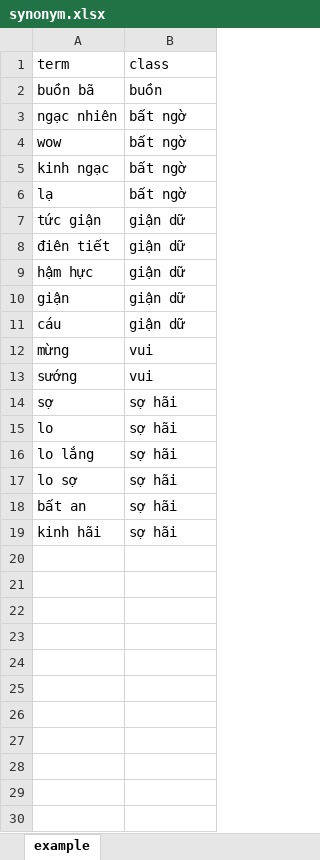
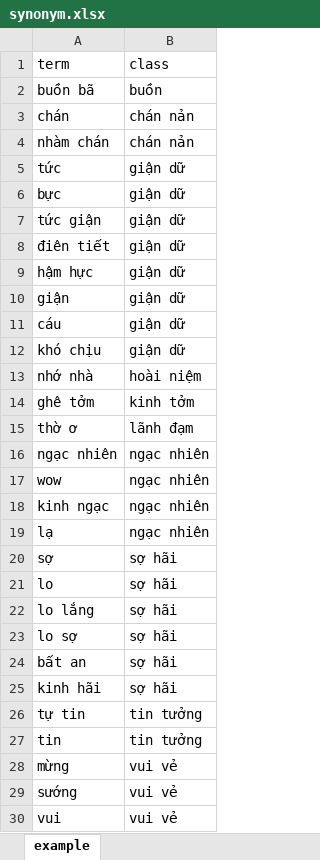
Before and after one commit to rain1024/emotion, an Excel workbook: database/synonym.xlsx, sheet example, drawn as a sheet; values as stored, in another font and other column widths than the file's, no borders; charts and pictures not drawn; removed rows and columns are numbered as before the commit, all else as after; the diff names each change by its address in the sheet, - before the commit and + after, or states it on an @@ line.

```diff
--- a/database/synonym.xlsx (sheet example)
+++ b/database/synonym.xlsx (sheet example)
-row 3: ngạc nhiên | bất ngờ
-row 4: wow | bất ngờ
-row 5: kinh ngạc | bất ngờ
-row 6: lạ | bất ngờ
+row 3: chán | chán nản
+row 4: nhàm chán | chán nản
+row 5: tức | giận dữ
+row 6: bực | giận dữ
-row 12: mừng | vui
-row 13: sướng | vui
+row 12: khó chịu | giận dữ
+row 13: nhớ nhà | hoài niệm
+row 14: ghê tởm | kinh tởm
+row 15: thờ ơ | lãnh đạm
+row 16: ngạc nhiên | ngạc nhiên
+row 17: wow | ngạc nhiên
+row 18: kinh ngạc | ngạc nhiên
+row 19: lạ | ngạc nhiên
+row 26: tự tin | tin tưởng
+row 27: tin | tin tưởng
+row 28: mừng | vui vẻ
+row 29: sướng | vui vẻ
+row 30: vui | vui vẻ
```
Also changed, not shown: charts or pictures, database/emotions.xlsx, database/levels.xlsx, 6 other files.
